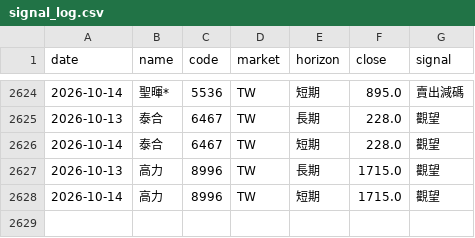
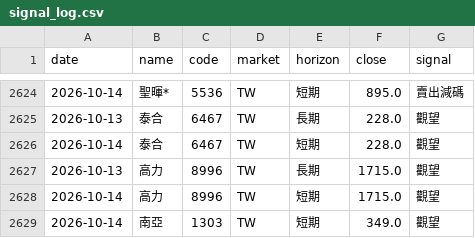
Before and after one commit to rick20121223-crypto/tw-stock-sop, a CSV file: data/signal_log.csv, drawn as a sheet; only a part is shown, gaps mark what is left out.

```diff
--- a/data/signal_log.csv
+++ b/data/signal_log.csv
@@ -2628 +2628,2 @@ date,name,code,market,horizon,close,signal
 2026-10-14,高力,8996,TW,短期,1715.0,觀望
+2026-10-14,南亞,1303,TW,短期,349.0,觀望
```
Also changed, not shown: data/signal_changes.csv, 1 other file.
